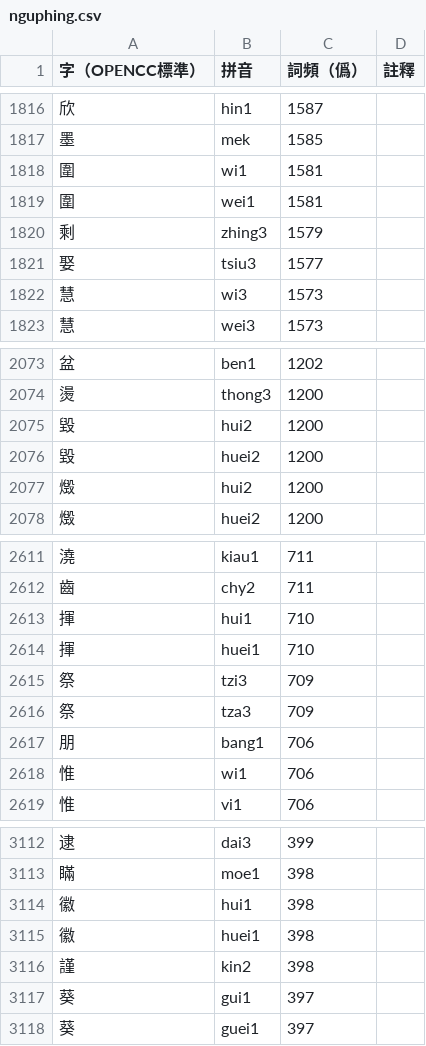
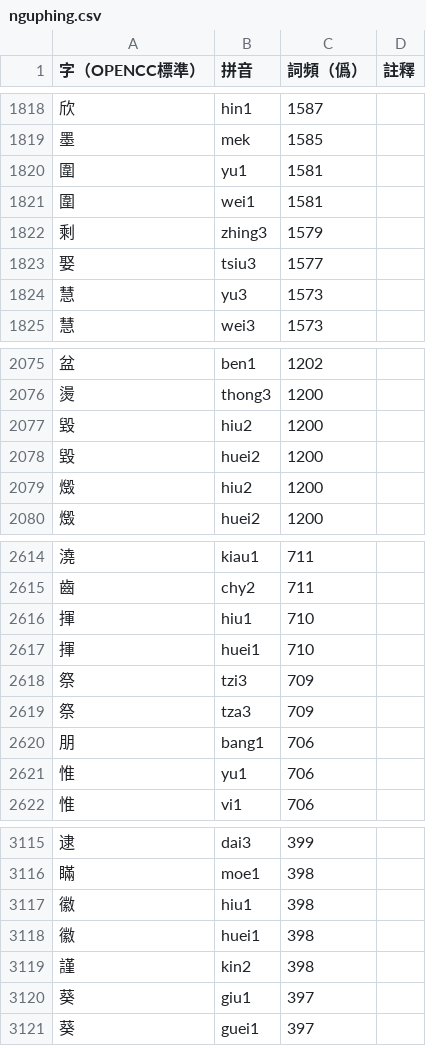
Before and after one commit to saeziae/rime_nguphing, a CSV file: nguphing.csv, drawn as a sheet; only a part is shown, gaps mark what is left out; the diff covers the shown part only.

```diff
--- a/nguphing.csv
+++ b/nguphing.csv
@@ -1817,3 +1819,3 @@
 墨,mek,1585,,
-圍,wi1,1581,,
+圍,yu1,1581,,
 圍,wei1,1581,,
@@ -1821,3 +1823,3 @@
 娶,tsiu3,1577,,
-慧,wi3,1573,,
+慧,yu3,1573,,
 慧,wei3,1573,,
@@ -2074,5 +2076,5 @@
 燙,thong3,1200,,
-毀,hui2,1200,,
+毀,hiu2,1200,,
 毀,huei2,1200,,
-燬,hui2,1200,,
+燬,hiu2,1200,,
 燬,huei2,1200,,
@@ -2612,3 +2615,3 @@
 齒,chy2,711,,
-揮,hui1,710,,
+揮,hiu1,710,,
 揮,huei1,710,,
@@ -2617,3 +2620,3 @@
 朋,bang1,706,,
-惟,wi1,706,,
+惟,yu1,706,,
 惟,vi1,706,,
@@ -3113,6 +3116,6 @@
 瞞,moe1,398,,
-徽,hui1,398,,
+徽,hiu1,398,,
 徽,huei1,398,,
 謹,kin2,398,,
-葵,gui1,397,,
+葵,giu1,397,,
 葵,guei1,397,,
```
Also changed, not shown: 3 added rows and 103 edited cells elsewhere in this file, 4 other files.
